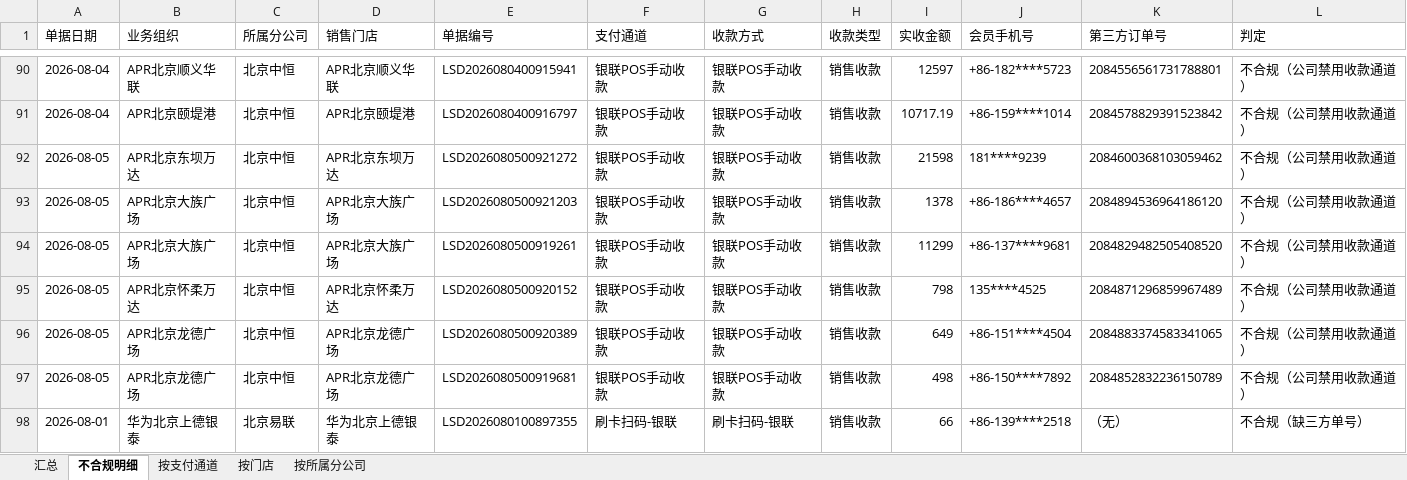
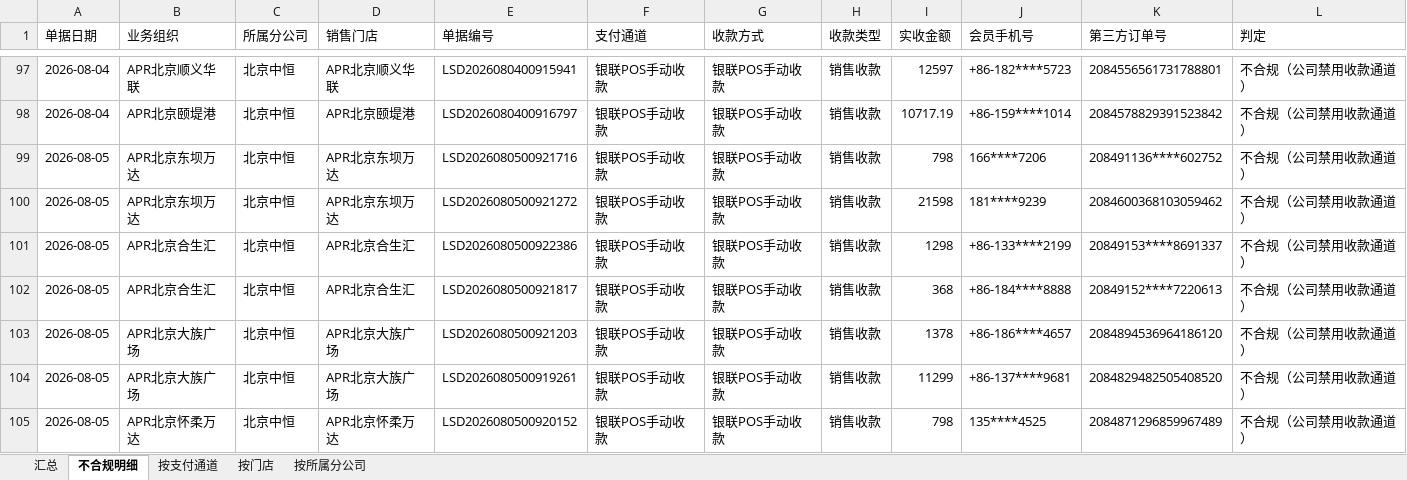
Before and after one commit to panghao007/retail-dashboard, an Excel workbook: cashier/收银合规分析.xlsx, sheet 不合规明细, drawn as a sheet; only a part is shown, gaps mark what is left out; the shorter side is filled out with more unchanged rows; values as stored, in another font and other column widths than the file's, no borders; the diff covers the shown part only; the diff names each change by its address in the sheet, - before the commit and + after, or states it on an @@ line.

```diff
--- a/cashier/收银合规分析.xlsx (sheet 不合规明细)
+++ b/cashier/收银合规分析.xlsx (sheet 不合规明细)
+row 99: 2026-08-05 | APR北京东坝万达 | 北京中恒 | APR北京东坝万达 | LSD2026080500921716 | 银联POS手动收款 | 银联POS手动收款 | 销售收款 | 798 | 166****7206 | 208491136****602752 | 不合规（公司禁用收款通道）
+row 101: 2026-08-05 | APR北京合生汇 | 北京中恒 | APR北京合生汇 | LSD2026080500922386 | 银联POS手动收款 | 银联POS手动收款 | 销售收款 | 1298 | +86-133****2199 | 20849153****8691337 | 不合规（公司禁用收款通道）
+row 102: 2026-08-05 | APR北京合生汇 | 北京中恒 | APR北京合生汇 | LSD2026080500921817 | 银联POS手动收款 | 银联POS手动收款 | 销售收款 | 368 | +86-184****8888 | 20849152****7220613 | 不合规（公司禁用收款通道）
```
Also changed, not shown: 25 added rows elsewhere in this sheet, sheet 按门店, sheet 按支付通道, sheet 按所属分公司, sheet 汇总, cashier/不合规明细.xlsx, 3 other files.
